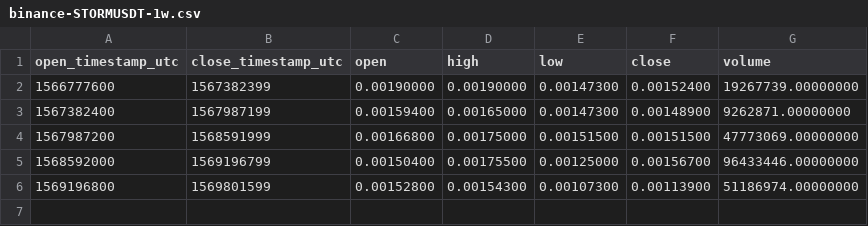
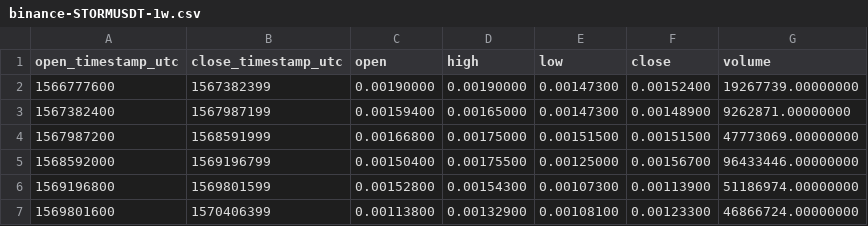
Before and after one commit to cryptobigbro/binance-STORMUSDT, a CSV file: binance-STORMUSDT-1w.csv, drawn as a sheet.

```diff
--- a/binance-STORMUSDT-1w.csv
+++ b/binance-STORMUSDT-1w.csv
@@ -6 +6,2 @@ open_timestamp_utc,close_timestamp_utc,open,high,low,close,volume
 1569196800,1569801599,0.00152800,0.00154300,0.00107300,0.00113900,51186974.00000000
+1569801600,1570406399,0.00113800,0.00132900,0.00108100,0.00123300,46866724.00000000
```
Also changed, not shown: binance-STORMUSDT-1d.csv, binance-STORMUSDT-1h.csv, 1 other file.
